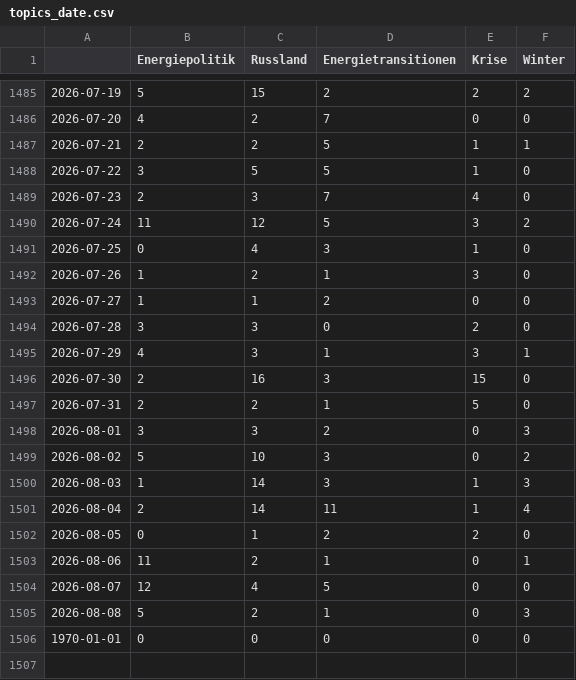
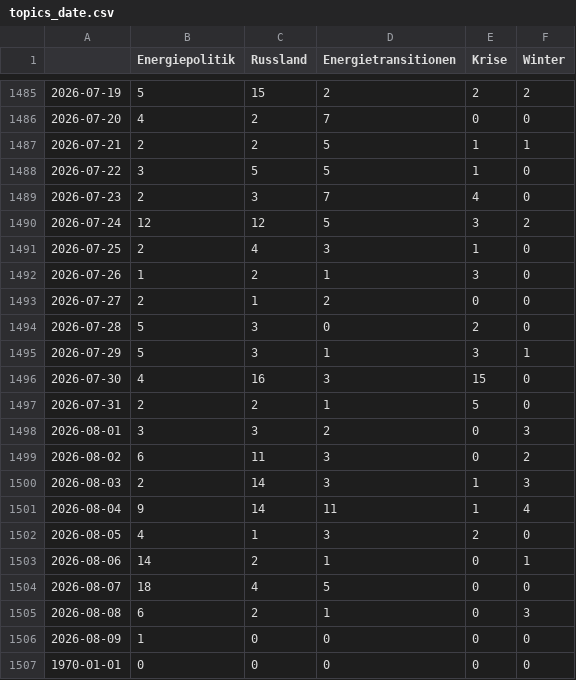
Before and after one commit to JW-news/winterIsComing2, a CSV file: csv/topics_date.csv, drawn as a sheet; only a part is shown, gaps mark what is left out.

```diff
--- a/csv/topics_date.csv
+++ b/csv/topics_date.csv
@@ -1489,18 +1489,19 @@
 2026-07-23,2,3,7,4,0
-2026-07-24,11,12,5,3,2
-2026-07-25,0,4,3,1,0
+2026-07-24,12,12,5,3,2
+2026-07-25,2,4,3,1,0
 2026-07-26,1,2,1,3,0
-2026-07-27,1,1,2,0,0
-2026-07-28,3,3,0,2,0
-2026-07-29,4,3,1,3,1
-2026-07-30,2,16,3,15,0
+2026-07-27,2,1,2,0,0
+2026-07-28,5,3,0,2,0
+2026-07-29,5,3,1,3,1
+2026-07-30,4,16,3,15,0
 2026-07-31,2,2,1,5,0
 2026-08-01,3,3,2,0,3
-2026-08-02,5,10,3,0,2
-2026-08-03,1,14,3,1,3
-2026-08-04,2,14,11,1,4
-2026-08-05,0,1,2,2,0
-2026-08-06,11,2,1,0,1
-2026-08-07,12,4,5,0,0
-2026-08-08,5,2,1,0,3
+2026-08-02,6,11,3,0,2
+2026-08-03,2,14,3,1,3
+2026-08-04,9,14,11,1,4
+2026-08-05,4,1,3,2,0
+2026-08-06,14,2,1,0,1
+2026-08-07,18,4,5,0,0
+2026-08-08,6,2,1,0,3
+2026-08-09,1,0,0,0,0
 1970-01-01,0,0,0,0,0
```
Also changed, not shown: 4 other files.
